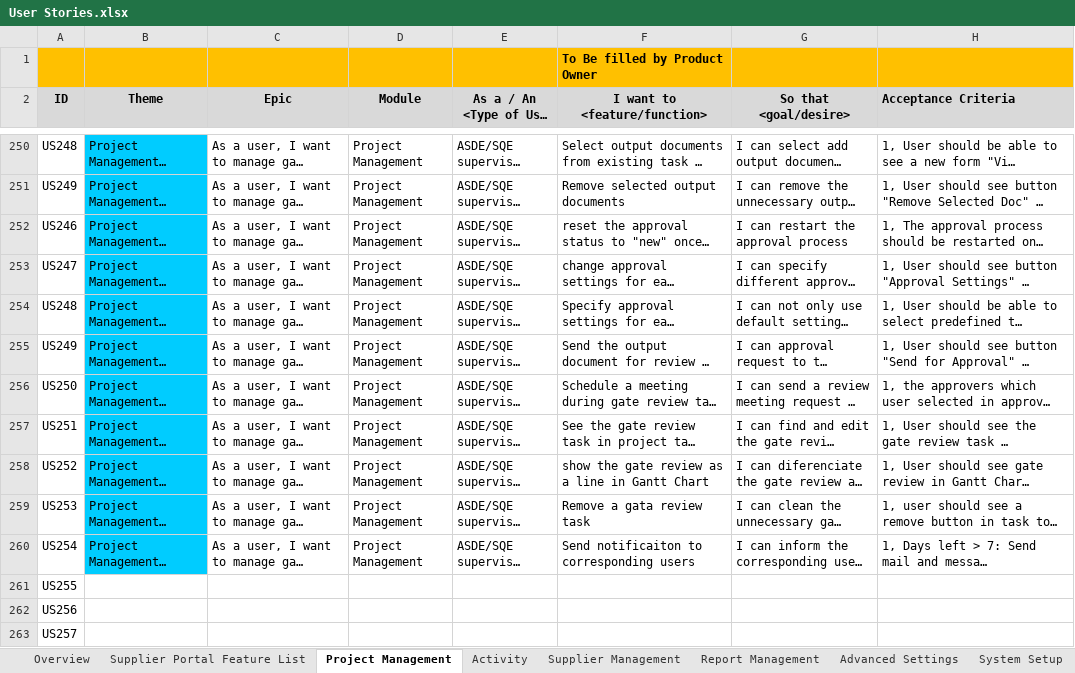
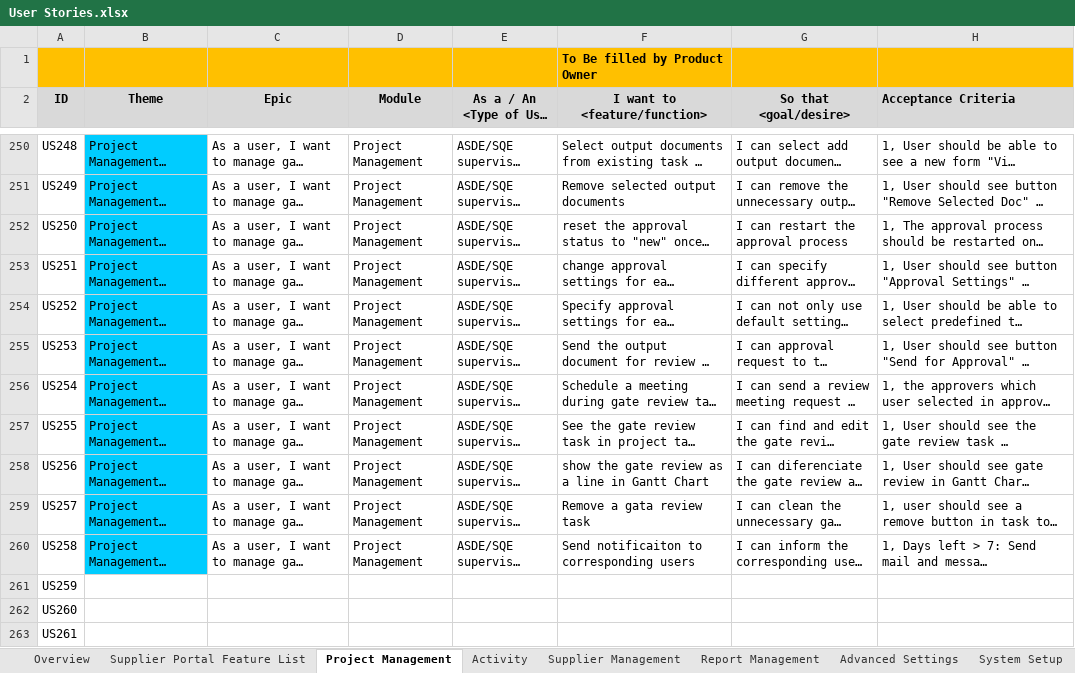
Before and after one commit to zyw9963/YFVE-supplier-portal, an Excel workbook: projects/YanFeng/02 System Design/User Stories/User Stories.xlsx, sheet Project Management, drawn as a sheet; only a part is shown, gaps mark what is left out; long unchanged cells end in …; values as stored, in another font and other column widths than the file's, no borders; the diff names each change by its address in the sheet, - before the commit and + after, or states it on an @@ line.

```diff
--- a/projects/YanFeng/02 System Design/User Stories/User Stories.xlsx (sheet Project Management)
+++ b/projects/YanFeng/02 System Design/User Stories/User Stories.xlsx (sheet Project Management)
-A252 (ID): US246
+A252 (ID): US250
-A253 (ID): US247
+A253 (ID): US251
-A254 (ID): US248
+A254 (ID): US252
-A255 (ID): US249
+A255 (ID): US253
-A256 (ID): US250
+A256 (ID): US254
-A257 (ID): US251
+A257 (ID): US255
-A258 (ID): US252
+A258 (ID): US256
-A259 (ID): US253
+A259 (ID): US257
-A260 (ID): US254
+A260 (ID): US258
-A261 (ID): US255
+A261 (ID): US259
-A262 (ID): US256
+A262 (ID): US260
-A263 (ID): US257
+A263 (ID): US261
```
Also changed, not shown: sheet System Integration, sheet Overview, 1 other file.
